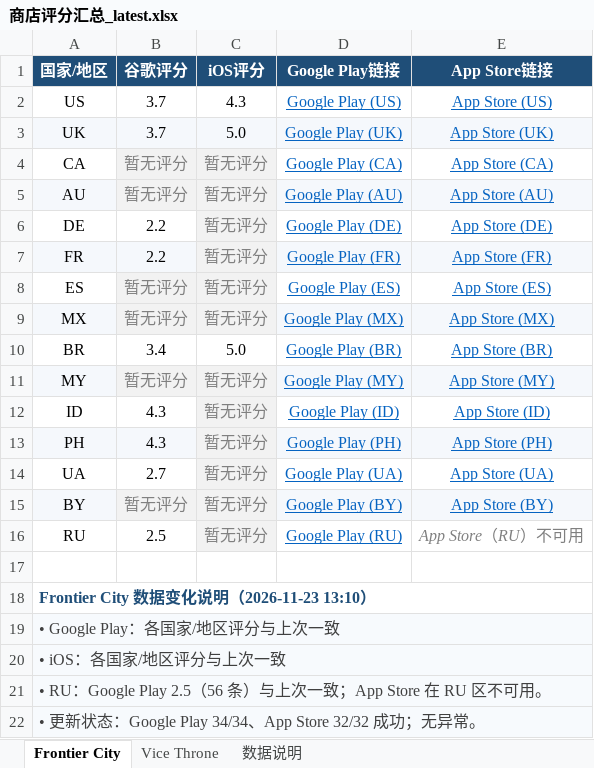
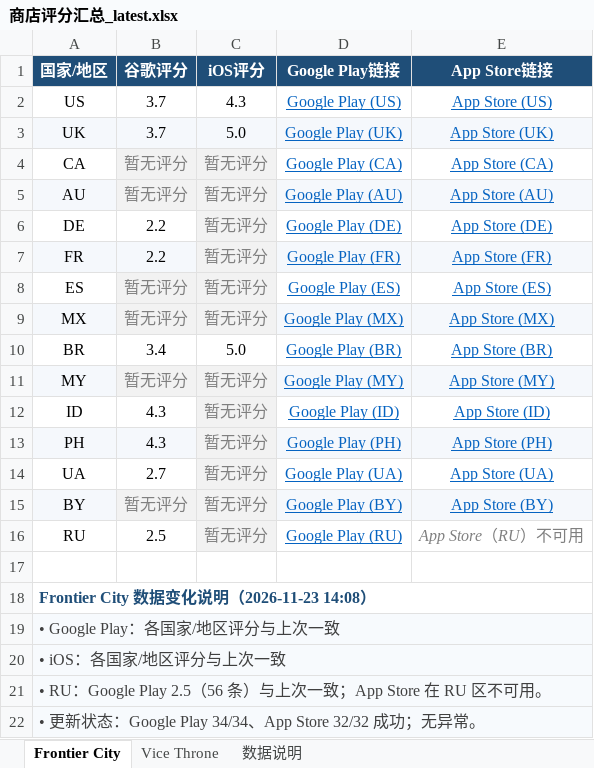
Before and after one commit to lixiangmei2021-alt/store-ratings-dashboard, an Excel workbook: 商店评分汇总_latest.xlsx, sheet Frontier City, drawn as a sheet; values as stored, in another font and other column widths than the file's, no borders; the diff names each change by its address in the sheet, - before the commit and + after, or states it on an @@ line.

```diff
--- a/商店评分汇总_latest.xlsx (sheet Frontier City)
+++ b/商店评分汇总_latest.xlsx (sheet Frontier City)
-A18 (国家/地区): Frontier City 数据变化说明（2026-11-23 13:10）
+A18 (国家/地区): Frontier City 数据变化说明（2026-11-23 14:08）
```
Also changed, not shown: sheet 数据说明, sheet Vice Throne, 4 other files.
